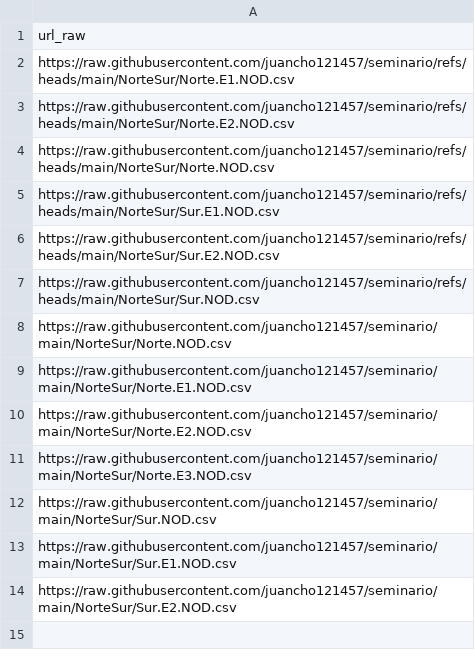
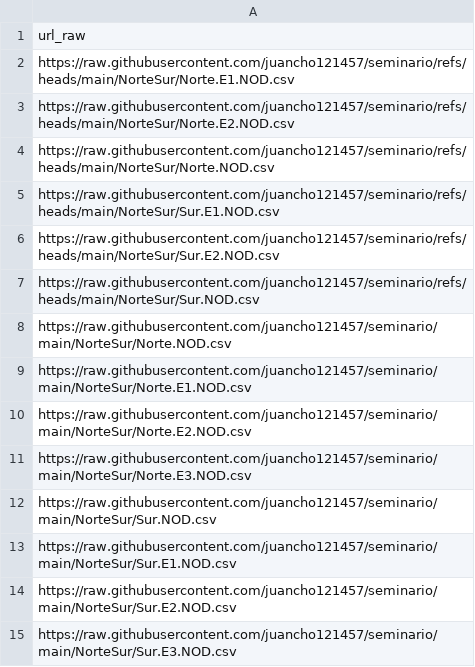
Before and after one commit to juancho121457/seminario, a CSV file: NorteSur/indice.csv, drawn as a sheet; the diff names each change by its address in the sheet, - before the commit and + after, or states it on an @@ line.

Commit message:
Actualiza indice.csv con nuevo archivo

```diff
--- a/NorteSur/indice.csv
+++ b/NorteSur/indice.csv
+row 15: https://raw.githubusercontent.com/juancho121457/seminario/main/NorteSur/Sur.E3.NOD.csv
```
